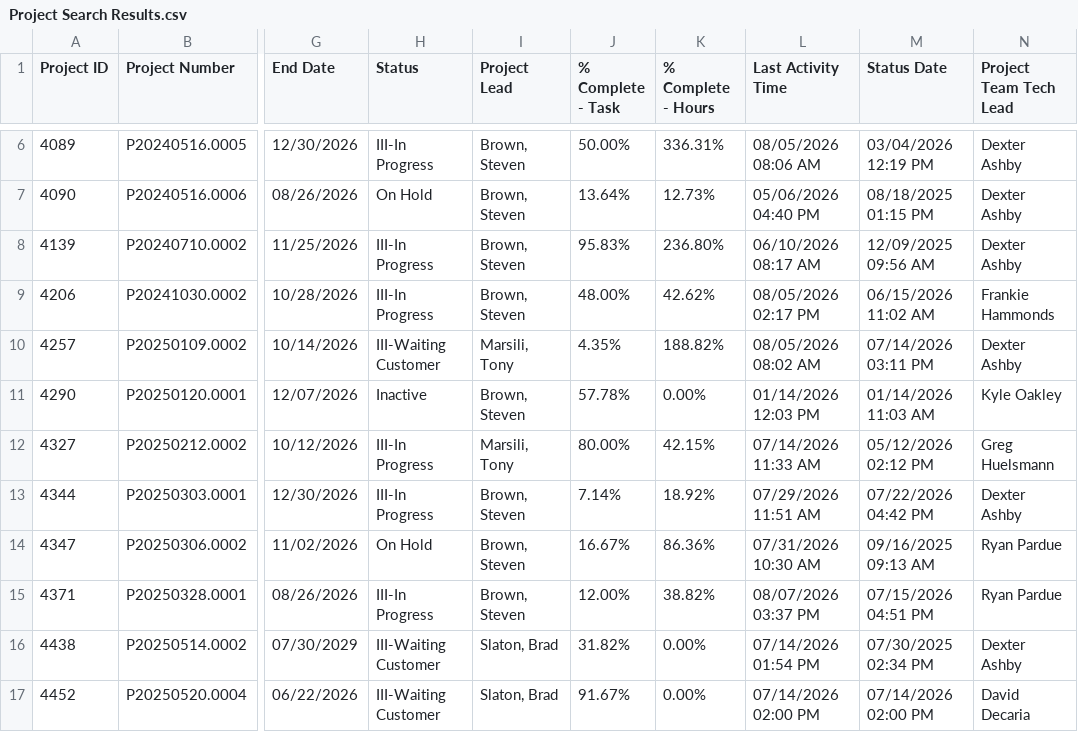
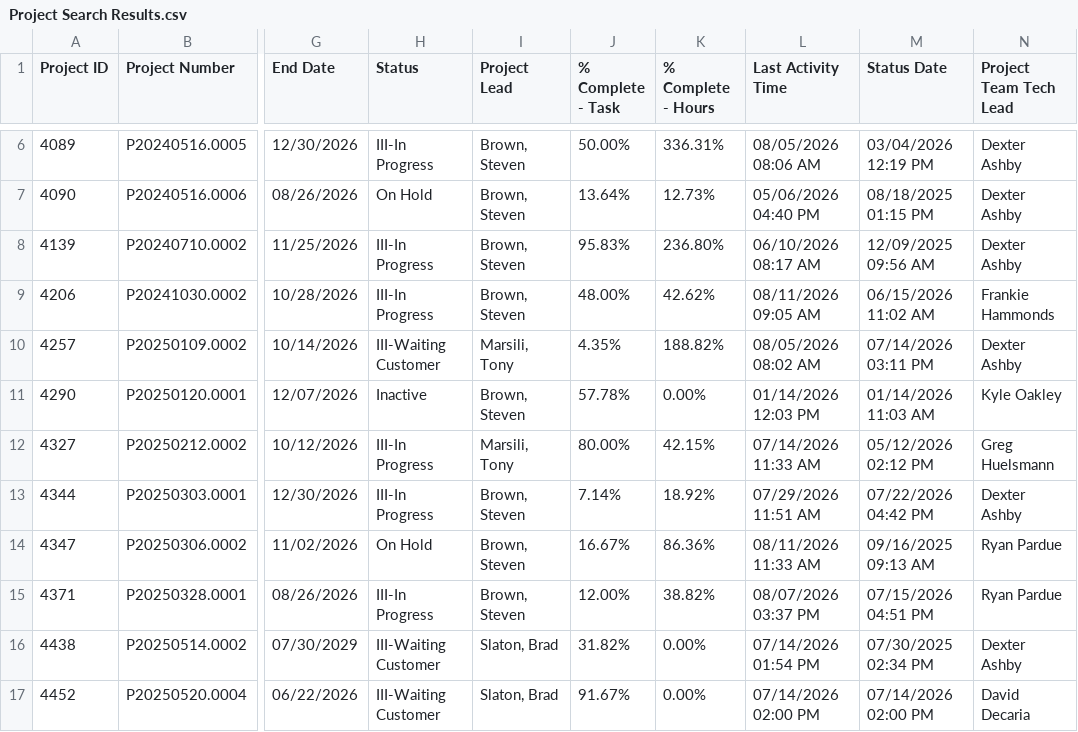
Before and after one commit to winkjb/ai-dev, a CSV file: project-management/data/raw/Project Search Results.csv, drawn as a sheet; only a part is shown, gaps mark what is left out; the diff covers the shown part only; the diff names each change by its address in the sheet, - before the commit and + after, or states it on an @@ line.

```diff
--- a/project-management/data/raw/Project Search Results.csv
+++ b/project-management/data/raw/Project Search Results.csv
-L9 (Last Activity Time): 08/05/2026 02:17 PM
+L9 (Last Activity Time): 08/11/2026 09:05 AM
-L14 (Last Activity Time): 07/31/2026 10:30 AM
+L14 (Last Activity Time): 08/11/2026 11:33 AM
```
Also changed, not shown: 1 added row and 27 edited cells elsewhere in this file, project-management/01-coordinator/output/coordinator-project-flags-detail.csv, project-management/01-coordinator/output/coordinator-project-flags-summary.csv, 8 other files.
